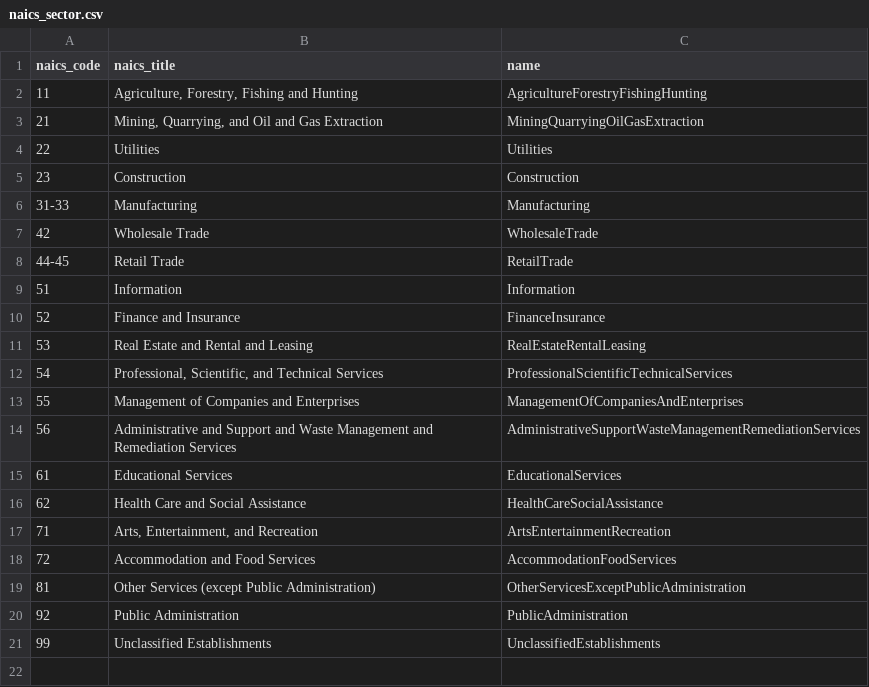
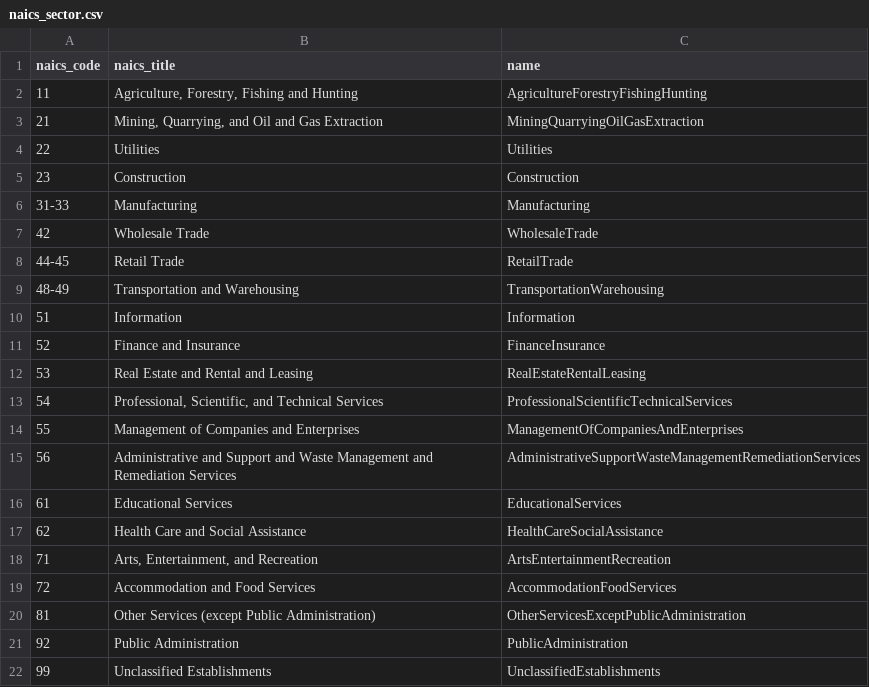
Before and after one commit to crumplecup/bears, a CSV file: bears_health/cave/naics_sector.csv, drawn as a sheet.

```diff
--- a/bears_health/cave/naics_sector.csv
+++ b/bears_health/cave/naics_sector.csv
@@ -8,2 +8,3 @@ naics_code,naics_title,name
 44-45,Retail Trade,RetailTrade
+48-49,Transportation and Warehousing,TransportationWarehousing
 51,Information,Information
```
Also changed, not shown: bears_health/cave/naics_industry.csv, bears_health/cave/naics_subcategory.csv.
